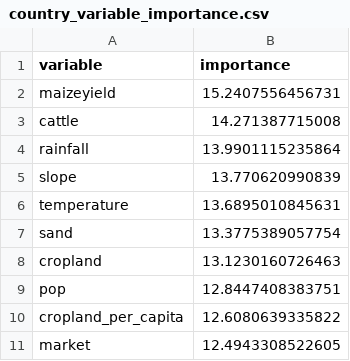
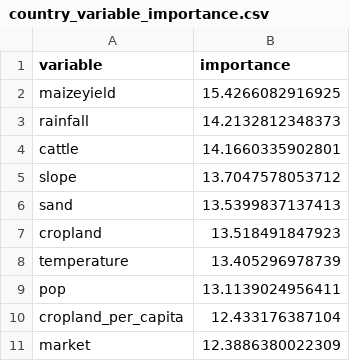
Before and after one commit to shadowhgni/quick_test_farm_size_claude, a CSV file: farm_size_project_complete/output/other_illustr/tables/country_variable_importance.csv, drawn as a sheet.

```diff
--- a/farm_size_project_complete/output/other_illustr/tables/country_variable_importance.csv
+++ b/farm_size_project_complete/output/other_illustr/tables/country_variable_importance.csv
@@ -1,11 +1,11 @@
 "variable","importance"
-"maizeyield",15.2407556456731
-"cattle",14.271387715008
-"rainfall",13.9901115235864
-"slope",13.770620990839
-"temperature",13.6895010845631
-"sand",13.3775389057754
-"cropland",13.1230160726463
-"pop",12.8447408383751
-"cropland_per_capita",12.6080639335822
-"market",12.4943308522605
+"maizeyield",15.4266082916925
+"rainfall",14.2132812348373
+"cattle",14.1660335902801
+"slope",13.7047578053712
+"sand",13.5399837137413
+"cropland",13.518491847923
+"temperature",13.405296978739
+"pop",13.1139024956411
+"cropland_per_capita",12.433176387104
+"market",12.3886380022309
```
Also changed, not shown: farm_size_project_complete/output/other_illustr/tables/comparison_ML_models_per_country.csv, farm_size_project_complete/output/other_illustr/tables/country_auto_evaluation_rsquares.csv, 49 other files.
